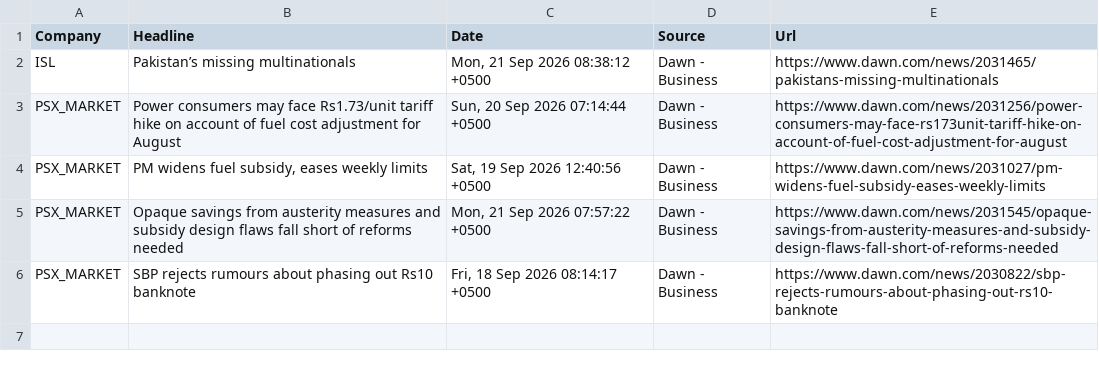
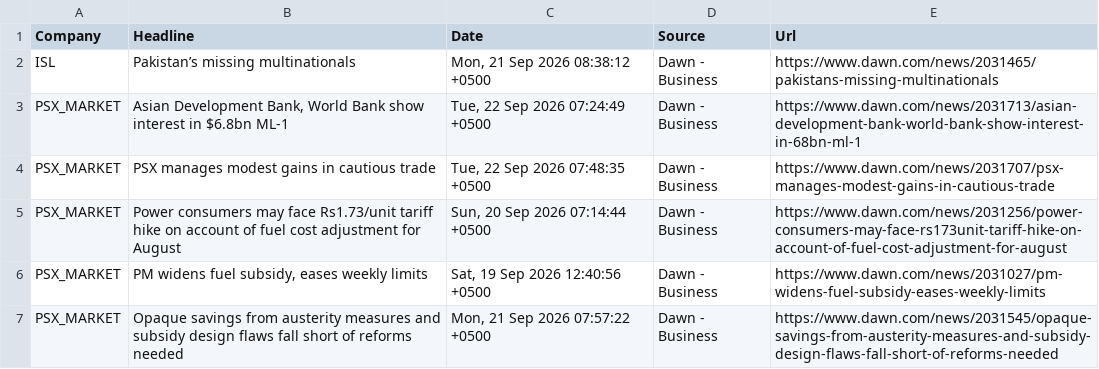
Before and after one commit to AmmarJamshed/DividendFlowPK, a CSV file: data/news/daily_news.csv, drawn as a sheet.

```diff
--- a/data/news/daily_news.csv
+++ b/data/news/daily_news.csv
@@ -2,2 +2,4 @@ Company,Headline,Date,Source,Url
 ISL,Pakistan’s missing multinationals,"Mon, 21 Sep 2026 08:38:12 +0500",Dawn - Business,https://www.dawn.com/news/2031465/pakistans-missing-multinationals
+PSX_MARKET,"Asian Development Bank, World Bank show interest in $6.8bn ML-1","Tue, 22 Sep 2026 07:24:49 +0500",Dawn - Business,https://www.dawn.com/news/2031713/asian-development-bank-world-bank-show-interest-in-68bn-ml-1
+PSX_MARKET,PSX manages modest gains in cautious trade,"Tue, 22 Sep 2026 07:48:35 +0500",Dawn - Business,https://www.dawn.com/news/2031707/psx-manages-modest-gains-in-cautious-trade
 PSX_MARKET,Power consumers may face Rs1.73/unit tariff hike on account of fuel cost adjustment for August,"Sun, 20 Sep 2026 07:14:44 +0500",Dawn - Business,https://www.dawn.com/news/2031256/power-consumers-may-face-rs173unit-tariff-hike-on-account-of-fuel-cost-adjustment-for-august
@@ -5,2 +7 @@ PSX_MARKET,"PM widens fuel subsidy, eases weekly limits","Sat, 19 Sep 2026 12:40
 PSX_MARKET,Opaque savings from austerity measures and subsidy design flaws fall short of reforms needed,"Mon, 21 Sep 2026 07:57:22 +0500",Dawn - Business,https://www.dawn.com/news/2031545/opaque-savings-from-austerity-measures-and-subsidy-design-flaws-fall-short-of-reforms-needed
-PSX_MARKET,SBP rejects rumours about phasing out Rs10 banknote,"Fri, 18 Sep 2026 08:14:17 +0500",Dawn - Business,https://www.dawn.com/news/2030822/sbp-rejects-rumours-about-phasing-out-rs10-banknote
```
